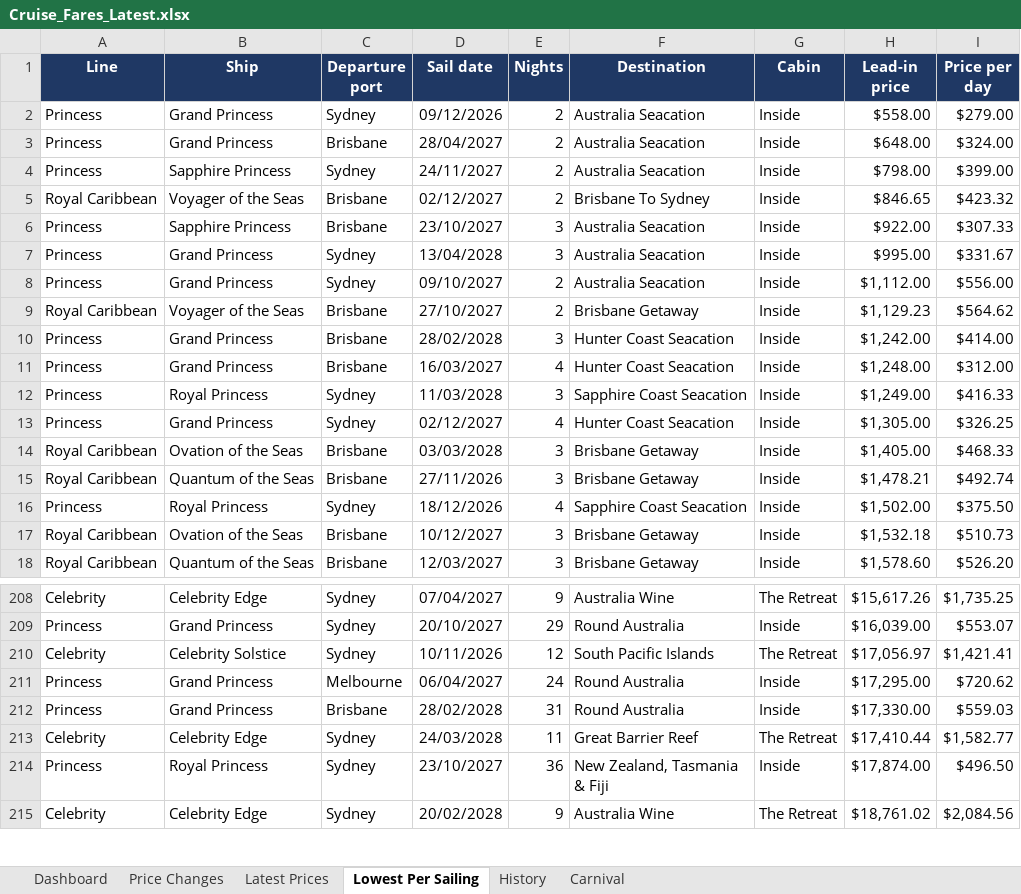
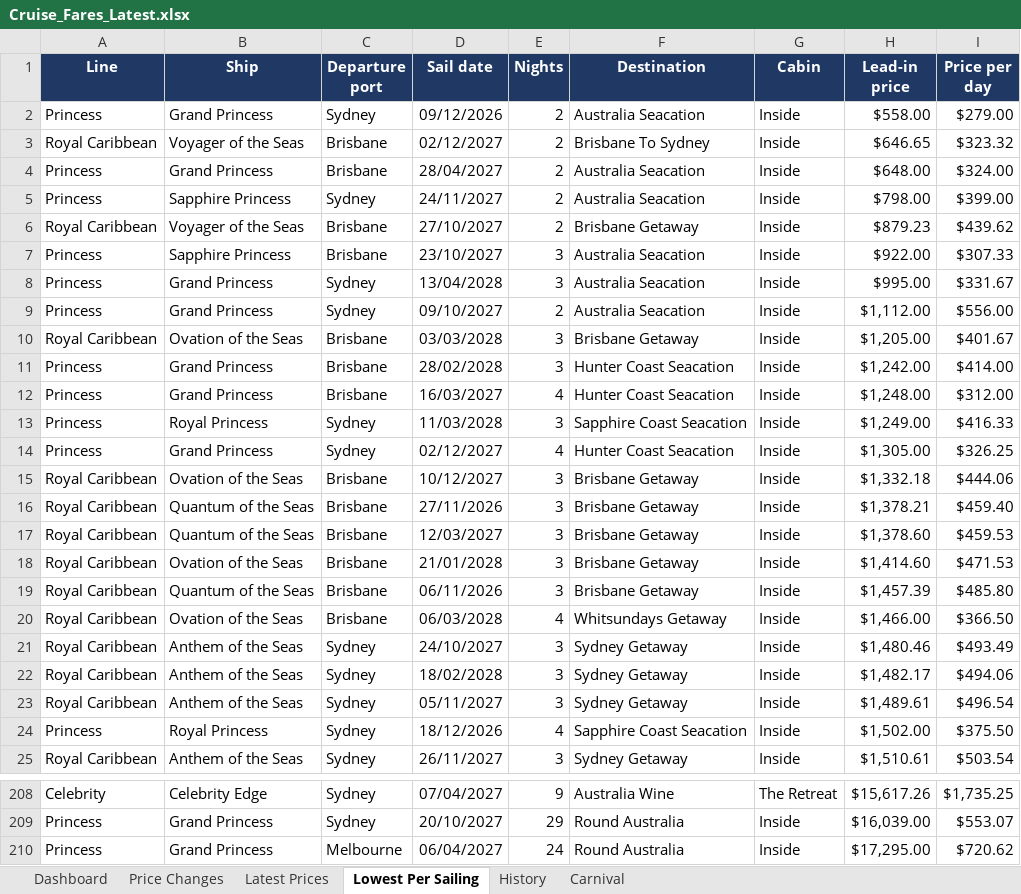
Before and after one commit to dj196612/CruiseFinder, an Excel workbook: Cruise_Fares_Latest.xlsx, sheet Lowest Per Sailing, drawn as a sheet; only a part is shown, gaps mark what is left out; the shorter side is filled out with more unchanged rows; values as stored, in another font and other column widths than the file's, no borders; removed rows and columns are numbered as before the commit, all else as after; the diff covers the shown part only; the diff names each change by its address in the sheet, - before the commit and + after, or states it on an @@ line.

```diff
--- a/Cruise_Fares_Latest.xlsx (sheet Lowest Per Sailing)
+++ b/Cruise_Fares_Latest.xlsx (sheet Lowest Per Sailing)
+row 3: Royal Caribbean | Voyager of the Seas | Brisbane | 02/12/2027 | 2 | Brisbane To Sydney | Inside | $646.65 | $323.32
-D6 (Sail date): 02/12/2027
+D6 (Sail date): 27/10/2027
-F6 (Destination): Brisbane To Sydney
+F6 (Destination): Brisbane Getaway
-H6 (Lead-in price): $846.65
+H6 (Lead-in price): $879.23
-I6 (Price per day): $423.32
+I6 (Price per day): $439.62
-B10 (Ship): Voyager of the Seas
+B10 (Ship): Ovation of the Seas
-D10 (Sail date): 27/10/2027
+D10 (Sail date): 03/03/2028
-E10 (Nights): 2
+E10 (Nights): 3
-H10 (Lead-in price): $1,129.23
+H10 (Lead-in price): $1,205.00
-I10 (Price per day): $564.62
+I10 (Price per day): $401.67
-D15 (Sail date): 03/03/2028
+D15 (Sail date): 10/12/2027
-H15 (Lead-in price): $1,405.00
+H15 (Lead-in price): $1,332.18
-I15 (Price per day): $468.33
+I15 (Price per day): $444.06
-H16 (Lead-in price): $1,478.21
+H16 (Lead-in price): $1,378.21
-I16 (Price per day): $492.74
+I16 (Price per day): $459.40
+row 17: Royal Caribbean | Quantum of the Seas | Brisbane | 12/03/2027 | 3 | Brisbane Getaway | Inside | $1,378.60 | $459.53
+row 18: Royal Caribbean | Ovation of the Seas | Brisbane | 21/01/2028 | 3 | Brisbane Getaway | Inside | $1,414.60 | $471.53
+row 19: Royal Caribbean | Quantum of the Seas | Brisbane | 06/11/2026 | 3 | Brisbane Getaway | Inside | $1,457.39 | $485.80
+row 20: Royal Caribbean | Ovation of the Seas | Brisbane | 06/03/2028 | 4 | Whitsundays Getaway | Inside | $1,466.00 | $366.50
+row 21: Royal Caribbean | Anthem of the Seas | Sydney | 24/10/2027 | 3 | Sydney Getaway | Inside | $1,480.46 | $493.49
+row 22: Royal Caribbean | Anthem of the Seas | Sydney | 18/02/2028 | 3 | Sydney Getaway | Inside | $1,482.17 | $494.06
+row 23: Royal Caribbean | Anthem of the Seas | Sydney | 05/11/2027 | 3 | Sydney Getaway | Inside | $1,489.61 | $496.54
-B25 (Ship): Ovation of the Seas
+B25 (Ship): Anthem of the Seas
-C25 (Departure port): Brisbane
+C25 (Departure port): Sydney
-D25 (Sail date): 10/12/2027
+D25 (Sail date): 26/11/2027
-F25 (Destination): Brisbane Getaway
+F25 (Destination): Sydney Getaway
-H25 (Lead-in price): $1,532.18
+H25 (Lead-in price): $1,510.61
-I25 (Price per day): $510.73
+I25 (Price per day): $503.54
-row 18: Royal Caribbean | Quantum of the Seas | Brisbane | 12/03/2027 | 3 | Brisbane Getaway | Inside | $1,578.60 | $526.20
-row 210: Celebrity | Celebrity Solstice | Sydney | 10/11/2026 | 12 | South Pacific Islands | The Retreat | $17,056.97 | $1,421.41
```
Also changed, not shown: 37 added rows, 42 removed rows and 275 edited cells elsewhere in this sheet, sheet Price Changes, sheet History, sheet Latest Prices, sheet Carnival, sheet Dashboard, 2 other files.
